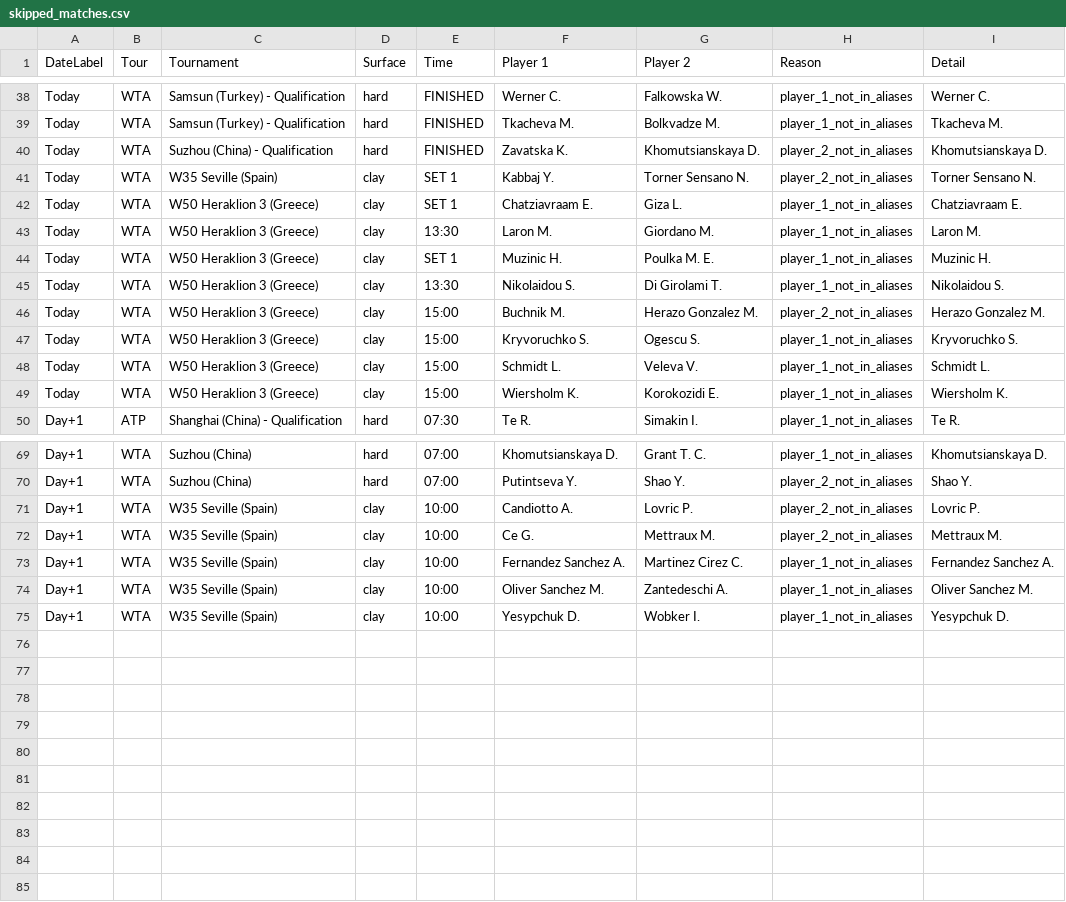
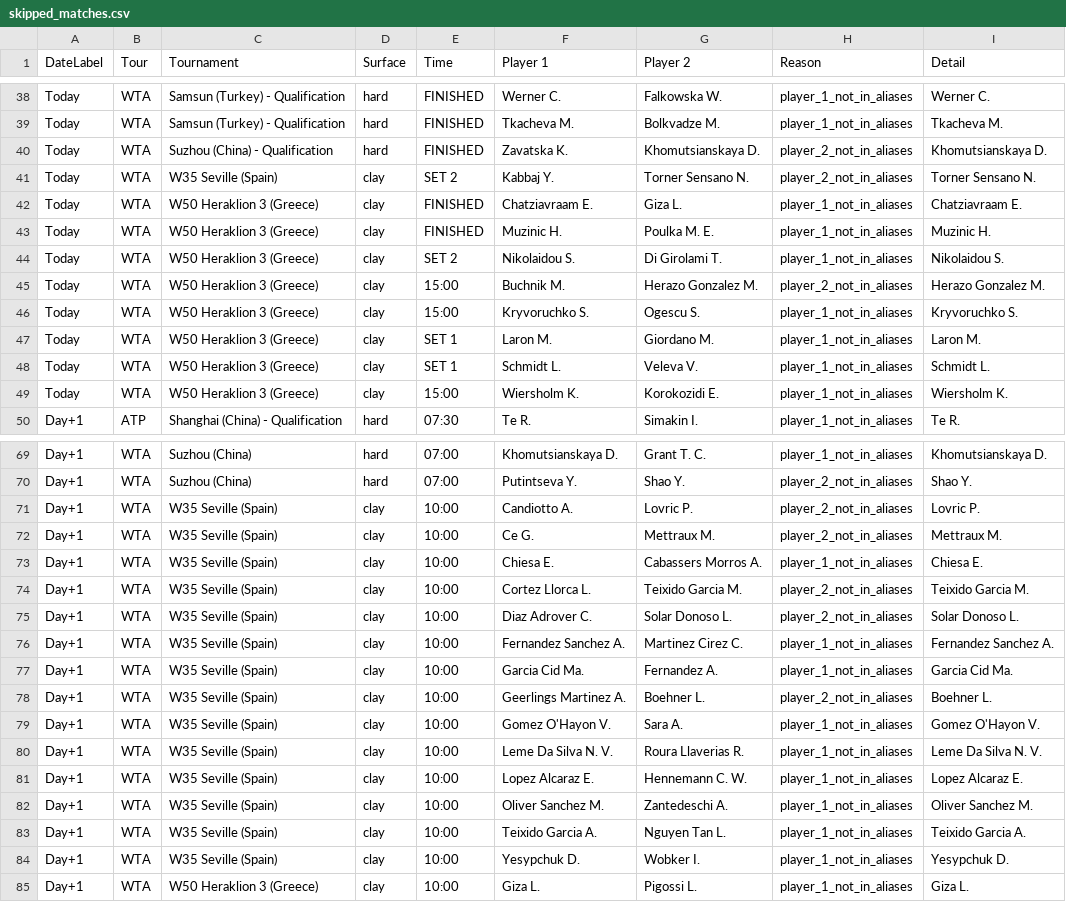
Before and after one commit to rajnakviliam/tennis-surface-elo, a CSV file: skipped_matches.csv, drawn as a sheet; only a part is shown, gaps mark what is left out; the diff covers the shown part only.

Commit message:
Update Flashscore data: skipped_matches.csv

```diff
--- a/skipped_matches.csv
+++ b/skipped_matches.csv
@@ -40,10 +40,10 @@ Today;WTA;Samsun (Turkey) - Qualification;hard;FINISHED;Tkacheva M.;Bolkvadze M.
 Today;WTA;Suzhou (China) - Qualification;hard;FINISHED;Zavatska K.;Khomutsianskaya D.;player_2_not_in_aliases;Khomutsianskaya D.
-Today;WTA;W35 Seville (Spain);clay;SET 1;Kabbaj Y.;Torner Sensano N.;player_2_not_in_aliases;Torner Sensano N.
-Today;WTA;W50 Heraklion 3 (Greece);clay;SET 1;Chatziavraam E.;Giza L.;player_1_not_in_aliases;Chatziavraam E.
-Today;WTA;W50 Heraklion 3 (Greece);clay;13:30;Laron M.;Giordano M.;player_1_not_in_aliases;Laron M.
-Today;WTA;W50 Heraklion 3 (Greece);clay;SET 1;Muzinic H.;Poulka M. E.;player_1_not_in_aliases;Muzinic H.
-Today;WTA;W50 Heraklion 3 (Greece);clay;13:30;Nikolaidou S.;Di Girolami T.;player_1_not_in_aliases;Nikolaidou S.
+Today;WTA;W35 Seville (Spain);clay;SET 2;Kabbaj Y.;Torner Sensano N.;player_2_not_in_aliases;Torner Sensano N.
+Today;WTA;W50 Heraklion 3 (Greece);clay;FINISHED;Chatziavraam E.;Giza L.;player_1_not_in_aliases;Chatziavraam E.
+Today;WTA;W50 Heraklion 3 (Greece);clay;FINISHED;Muzinic H.;Poulka M. E.;player_1_not_in_aliases;Muzinic H.
+Today;WTA;W50 Heraklion 3 (Greece);clay;SET 2;Nikolaidou S.;Di Girolami T.;player_1_not_in_aliases;Nikolaidou S.
 Today;WTA;W50 Heraklion 3 (Greece);clay;15:00;Buchnik M.;Herazo Gonzalez M.;player_2_not_in_aliases;Herazo Gonzalez M.
 Today;WTA;W50 Heraklion 3 (Greece);clay;15:00;Kryvoruchko S.;Ogescu S.;player_1_not_in_aliases;Kryvoruchko S.
-Today;WTA;W50 Heraklion 3 (Greece);clay;15:00;Schmidt L.;Veleva V.;player_1_not_in_aliases;Schmidt L.
+Today;WTA;W50 Heraklion 3 (Greece);clay;SET 1;Laron M.;Giordano M.;player_1_not_in_aliases;Laron M.
+Today;WTA;W50 Heraklion 3 (Greece);clay;SET 1;Schmidt L.;Veleva V.;player_1_not_in_aliases;Schmidt L.
 Today;WTA;W50 Heraklion 3 (Greece);clay;15:00;Wiersholm K.;Korokozidi E.;player_1_not_in_aliases;Wiersholm K.
@@ -72,4 +72,14 @@ Day+1;WTA;W35 Seville (Spain);clay;10:00;Candiotto A.;Lovric P.;player_2_not_in_
 Day+1;WTA;W35 Seville (Spain);clay;10:00;Ce G.;Mettraux M.;player_2_not_in_aliases;Mettraux M.
+Day+1;WTA;W35 Seville (Spain);clay;10:00;Chiesa E.;Cabassers Morros A.;player_1_not_in_aliases;Chiesa E.
+Day+1;WTA;W35 Seville (Spain);clay;10:00;Cortez Llorca L.;Teixido Garcia M.;player_2_not_in_aliases;Teixido Garcia M.
+Day+1;WTA;W35 Seville (Spain);clay;10:00;Diaz Adrover C.;Solar Donoso L.;player_2_not_in_aliases;Solar Donoso L.
 Day+1;WTA;W35 Seville (Spain);clay;10:00;Fernandez Sanchez A.;Martinez Cirez C.;player_1_not_in_aliases;Fernandez Sanchez A.
+Day+1;WTA;W35 Seville (Spain);clay;10:00;Garcia Cid Ma.;Fernandez A.;player_1_not_in_aliases;Garcia Cid Ma.
+Day+1;WTA;W35 Seville (Spain);clay;10:00;Geerlings Martinez A.;Boehner L.;player_2_not_in_aliases;Boehner L.
+Day+1;WTA;W35 Seville (Spain);clay;10:00;Gomez O'Hayon V.;Sara A.;player_1_not_in_aliases;Gomez O'Hayon V.
+Day+1;WTA;W35 Seville (Spain);clay;10:00;Leme Da Silva N. V.;Roura Llaverias R.;player_1_not_in_aliases;Leme Da Silva N. V.
+Day+1;WTA;W35 Seville (Spain);clay;10:00;Lopez Alcaraz E.;Hennemann C. W.;player_1_not_in_aliases;Lopez Alcaraz E.
 Day+1;WTA;W35 Seville (Spain);clay;10:00;Oliver Sanchez M.;Zantedeschi A.;player_1_not_in_aliases;Oliver Sanchez M.
+Day+1;WTA;W35 Seville (Spain);clay;10:00;Teixido Garcia A.;Nguyen Tan L.;player_1_not_in_aliases;Teixido Garcia A.
 Day+1;WTA;W35 Seville (Spain);clay;10:00;Yesypchuk D.;Wobker I.;player_1_not_in_aliases;Yesypchuk D.
+Day+1;WTA;W50 Heraklion 3 (Greece);clay;10:00;Giza L.;Pigossi L.;player_1_not_in_aliases;Giza L.
```
Also changed, not shown: 12 edited cells elsewhere in this file.
